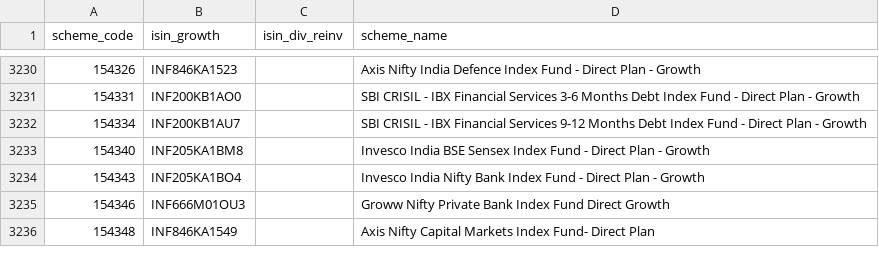
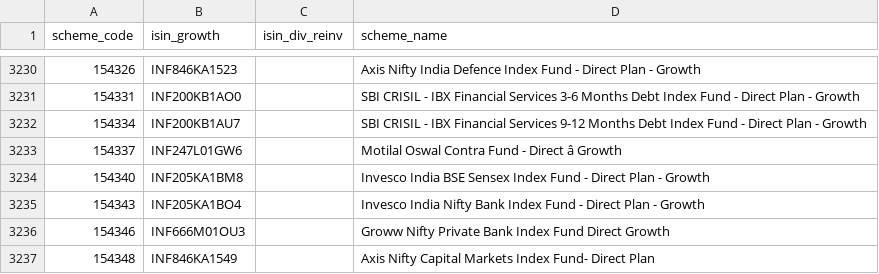
Before and after one commit to finfee-ai/nav-data-dump, a CSV file: metadata/scheme_master.csv, drawn as a sheet; only a part is shown, gaps mark what is left out; the diff names each change by its address in the sheet, - before the commit and + after, or states it on an @@ line.

```diff
--- a/metadata/scheme_master.csv
+++ b/metadata/scheme_master.csv
+row 3233: 154337 | INF247L01GW6 |  | Motilal Oswal Contra Fund - Direct â Growth
```
Also changed, not shown: data/daily/2026-06-03.csv, 4 other files.
